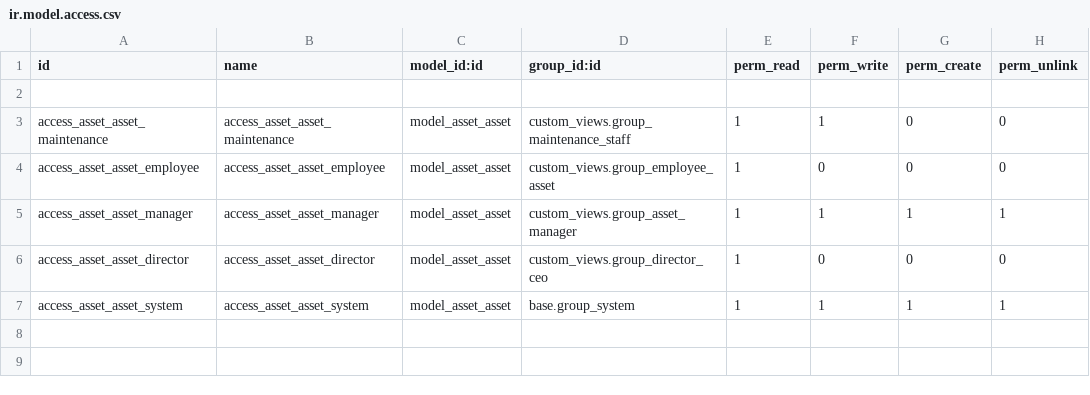
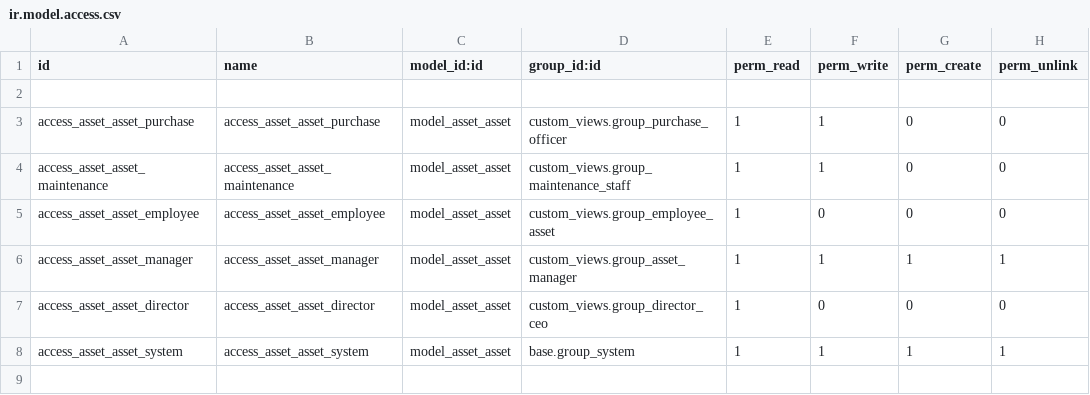
Before and after one commit to TrongNguyen03/DoAnTotNghiep, a CSV file: customaddons/asset_core/security/ir.model.access.csv, drawn as a sheet; only a part is shown; the shorter side is filled out with more unchanged rows; the diff names each change by its address in the sheet, - before the commit and + after, or states it on an @@ line.

Commit message:
fix security

```diff
--- a/customaddons/asset_core/security/ir.model.access.csv
+++ b/customaddons/asset_core/security/ir.model.access.csv
+row 3: access_asset_asset_purchase | access_asset_asset_purchase | model_asset_asset | custom_views.group_purchase_officer | 1 | 1 | 0 | 0
```
